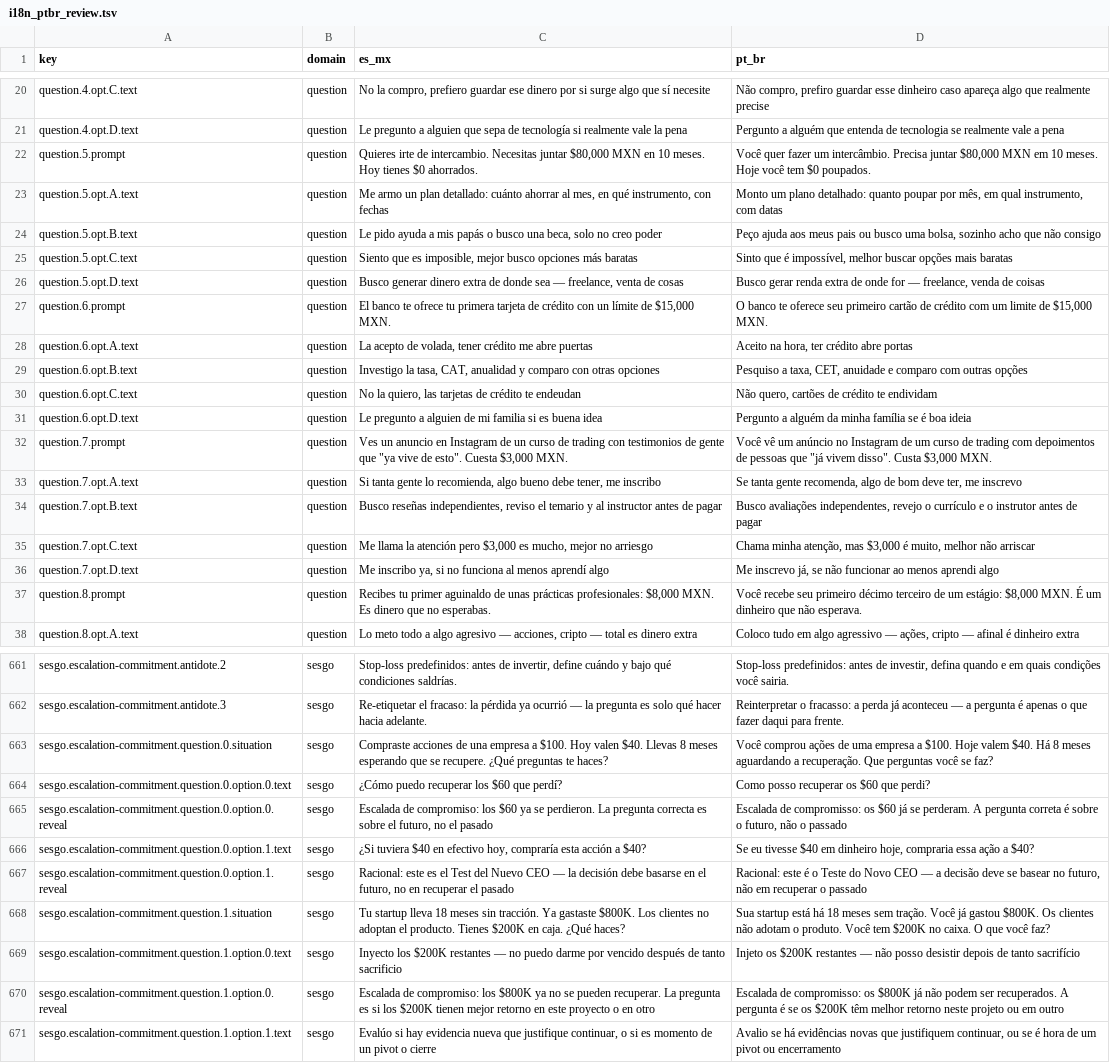
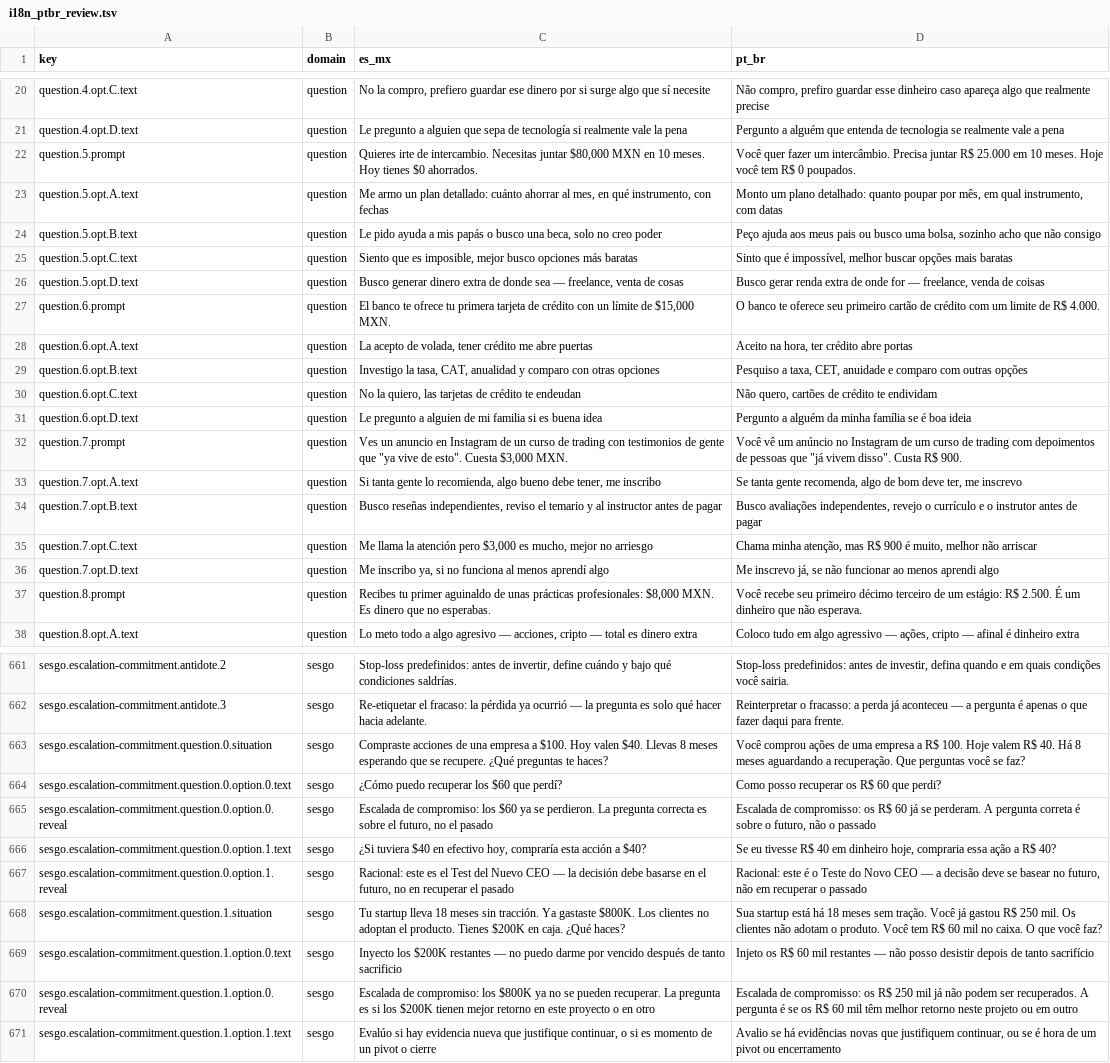
Before and after one commit to RufusTheCoder/finanzas-conductuales, a TSV file: scripts/i18n_ptbr_review.tsv, drawn as a sheet; only a part is shown, gaps mark what is left out; the diff covers the shown part only; the diff names each change by its address in the sheet, - before the commit and + after, or states it on an @@ line.

Commit message:
fix(i18n): pt-BR monetary values MXN→BRL (rate 0.29, rounded clean)

```diff
--- a/scripts/i18n_ptbr_review.tsv
+++ b/scripts/i18n_ptbr_review.tsv
-D22 (pt_br): …Precisa juntar $80,000 MXN em 10 meses. Hoje você tem $0 poupados.
+D22 (pt_br): …Precisa juntar R$ 25.000 em 10 meses. Hoje você tem R$ 0 poupados.
-D27 (pt_br): …limite de $15,000 MXN.
+D27 (pt_br): …limite de R$ 4.000.
-D32 (pt_br): …disso". Custa $3,000 MXN.
+D32 (pt_br): …disso". Custa R$ 900.
-D35 (pt_br): …atenção, mas $3,000 é muito,…
+D35 (pt_br): …atenção, mas R$ 900 é muito,…
-D37 (pt_br): …um estágio: $8,000 MXN. É um…
+D37 (pt_br): …um estágio: R$ 2.500. É um…
-D663 (pt_br): …empresa a $100. Hoje valem $40. Há 8…
+D663 (pt_br): …empresa a R$ 100. Hoje valem R$ 40. Há 8…
-D664 (pt_br): Como posso recuperar os $60 que perdi?
+D664 (pt_br): Como posso recuperar os R$ 60 que perdi?
-D665 (pt_br): …compromisso: os $60 já se…
+D665 (pt_br): …compromisso: os R$ 60 já se…
-D666 (pt_br): …eu tivesse $40 em dinheiro hoje, compraria essa ação a $40?
+D666 (pt_br): …eu tivesse R$ 40 em dinheiro hoje, compraria essa ação a R$ 40?
-D668 (pt_br): …já gastou $800K. Os clientes não adotam o produto. Você tem $200K no caixa.…
+D668 (pt_br): …já gastou R$ 250 mil. Os clientes não adotam o produto. Você tem R$ 60 mil no caixa.…
-D669 (pt_br): Injeto os $200K restantes —…
+D669 (pt_br): Injeto os R$ 60 mil restantes —…
-D670 (pt_br): …compromisso: os $800K já não podem ser recuperados. A pergunta é se os $200K têm melhor…
+D670 (pt_br): …compromisso: os R$ 250 mil já não podem ser recuperados. A pergunta é se os R$ 60 mil têm melhor…
```
Also changed, not shown: 40 edited cells elsewhere in this file, 1 other file.
